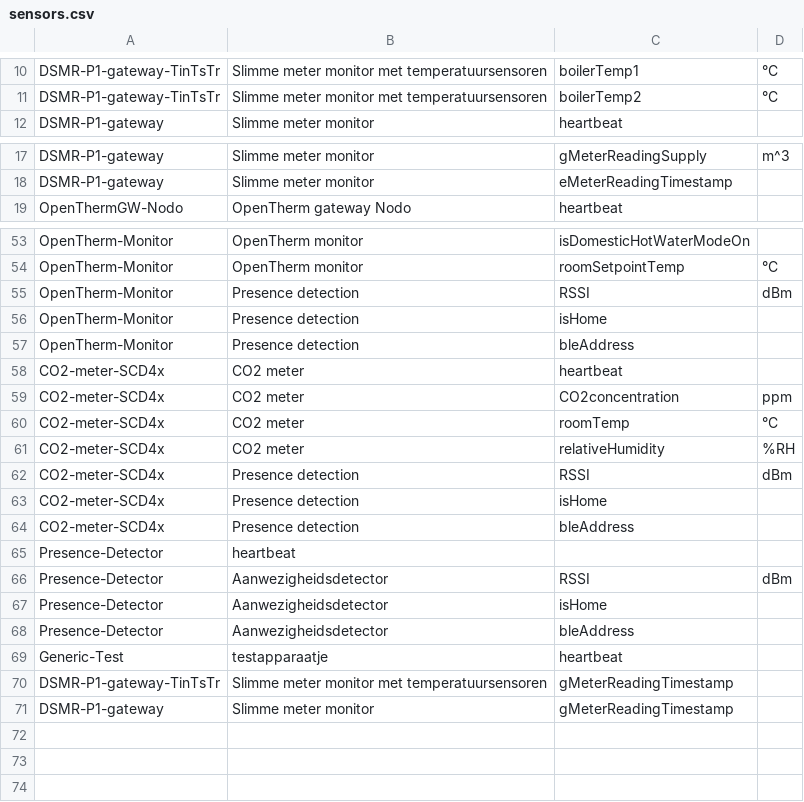
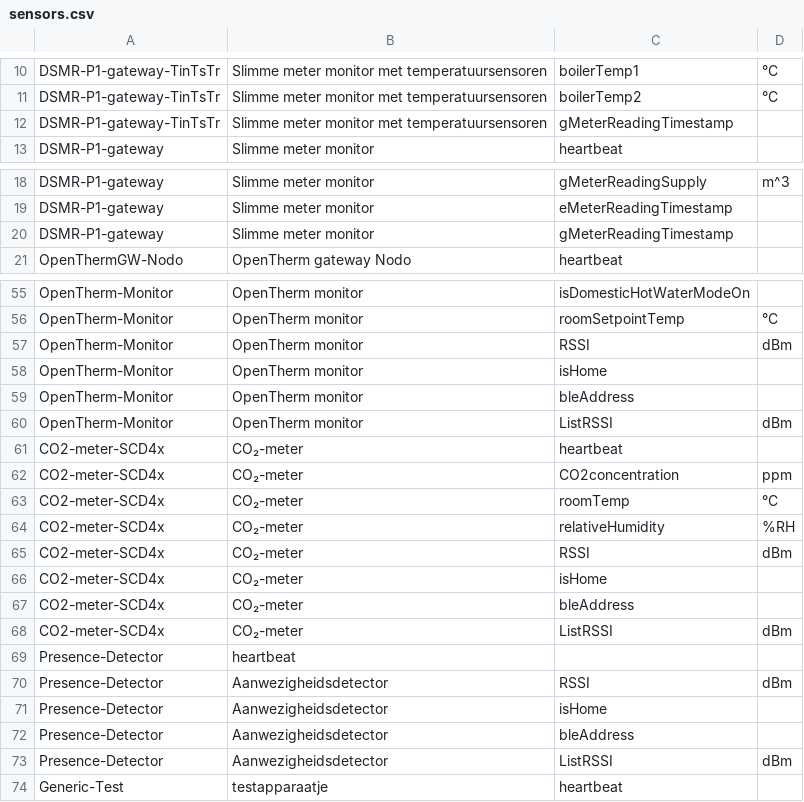
Before and after one commit to energietransitie/twomes-backoffice-api, a CSV file: src/data/sensors.csv, drawn as a sheet; only a part is shown, gaps mark what is left out; addresses are those after the commit; the diff names each change by its address in the sheet, - before the commit and + after, or states it on an @@ line.

Commit message:
Update sensors.csv
added ListRSSI, an ordered list of comma-separated RSSI values for all the presence-scanned static BT addresses for an account

```diff
--- a/src/data/sensors.csv
+++ b/src/data/sensors.csv
@@ row 70 moved to row 12: DSMR-P1-gateway-TinTsTr @@
@@ row 71 moved to row 20: DSMR-P1-gateway @@
-B57:B59: Presence detection
+B57:B59: OpenTherm monitor
+row 60: OpenTherm-Monitor | OpenTherm monitor | ListRSSI | dBm
-B61:B64: CO2 meter
+B61:B64: CO₂-meter
-B65:B67: Presence detection
+B65:B67: CO₂-meter
+row 68: CO2-meter-SCD4x | CO₂-meter | ListRSSI | dBm
+row 73: Presence-Detector | Aanwezigheidsdetector | ListRSSI | dBm
```
